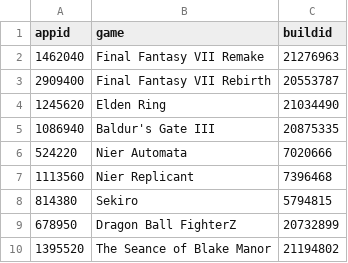
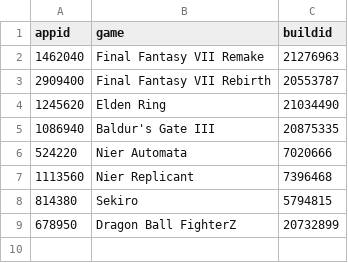
Before and after one commit to proletariado/proletariado.github.io, a CSV file: data/builds.csv, drawn as a sheet; the diff names each change by its address in the sheet, - before the commit and + after, or states it on an @@ line.

```diff
--- a/data/builds.csv
+++ b/data/builds.csv
-row 10: 1395520 | The Seance of Blake Manor | 21194802
```
